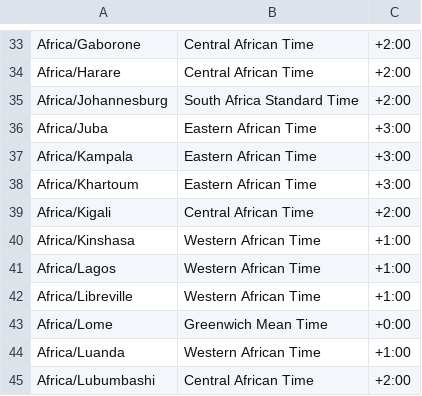
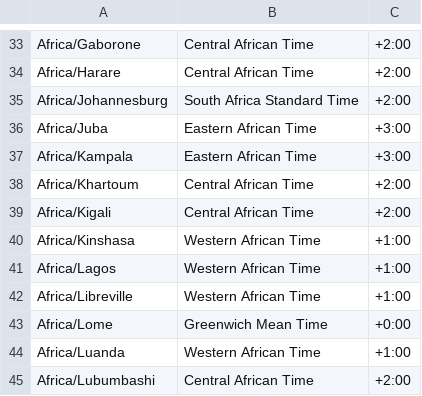
Before and after one commit to midoribashikk/TimeZoneList, a CSV file: Java/timezone.csv, drawn as a sheet; only a part is shown, gaps mark what is left out; the diff covers the shown part only.

```diff
--- a/Java/timezone.csv
+++ b/Java/timezone.csv
@@ -37,3 +37,3 @@ Africa/Juba,Eastern African Time,+3:00
 Africa/Kampala,Eastern African Time,+3:00
-Africa/Khartoum,Eastern African Time,+3:00
+Africa/Khartoum,Central African Time,+2:00
 Africa/Kigali,Central African Time,+2:00
```
Also changed, not shown: 6 added rows, 7 removed rows and 5 edited cells elsewhere in this file.
